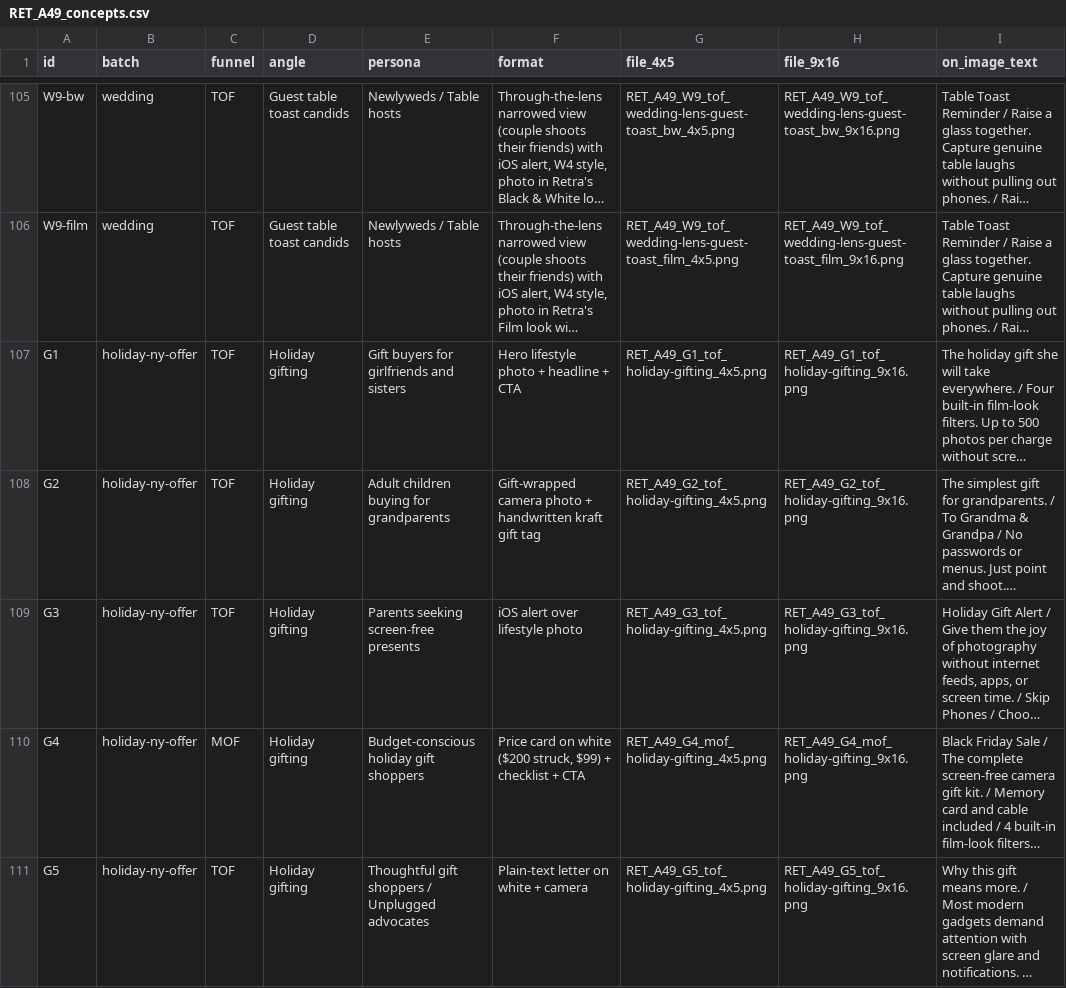
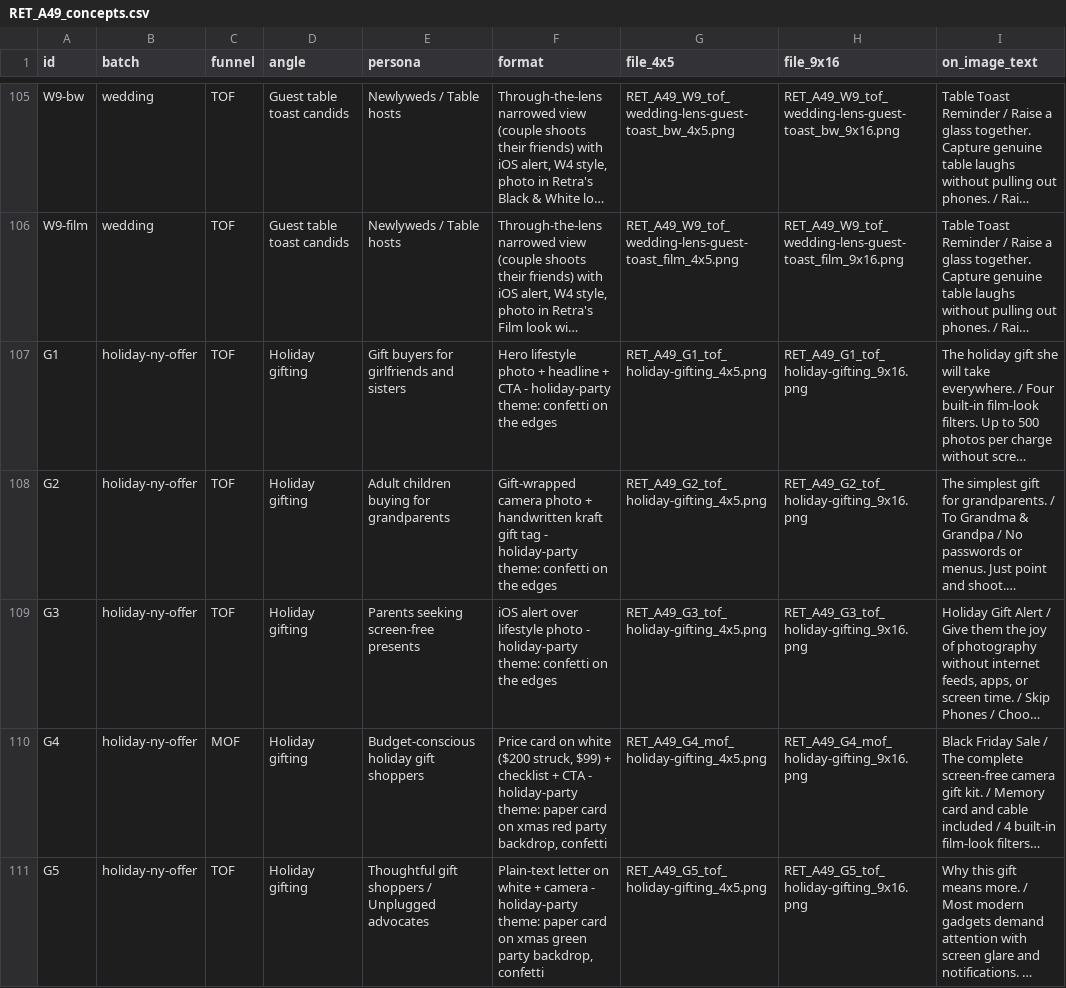
Before and after one commit to imsamirr/claude_code_sam, a CSV file: ads/brands/retra/weeks/2026-W49-angles/output/RET_A49_concepts.csv, drawn as a sheet; only a part is shown, gaps mark what is left out; long unchanged cells end in …; the diff covers the shown part only; the diff names each change by its address in the sheet, - before the commit and + after, or states it on an @@ line.

```diff
--- a/ads/brands/retra/weeks/2026-W49-angles/output/RET_A49_concepts.csv
+++ b/ads/brands/retra/weeks/2026-W49-angles/output/RET_A49_concepts.csv
-F107 (format): …+ CTA
+F107 (format): …+ CTA - holiday-party theme: confetti on the edges
-F108 (format): …gift tag
+F108 (format): …gift tag - holiday-party theme: confetti on the edges
-F109 (format): …lifestyle photo
+F109 (format): …lifestyle photo - holiday-party theme: confetti on the edges
-F110 (format): …+ CTA
+F110 (format): …+ CTA - holiday-party theme: paper card on xmas red party backdrop, confetti
-F111 (format): …+ camera
+F111 (format): …+ camera - holiday-party theme: paper card on xmas green party backdrop, confetti
```
Also changed, not shown: 15 edited cells elsewhere in this file, 51 other files.
